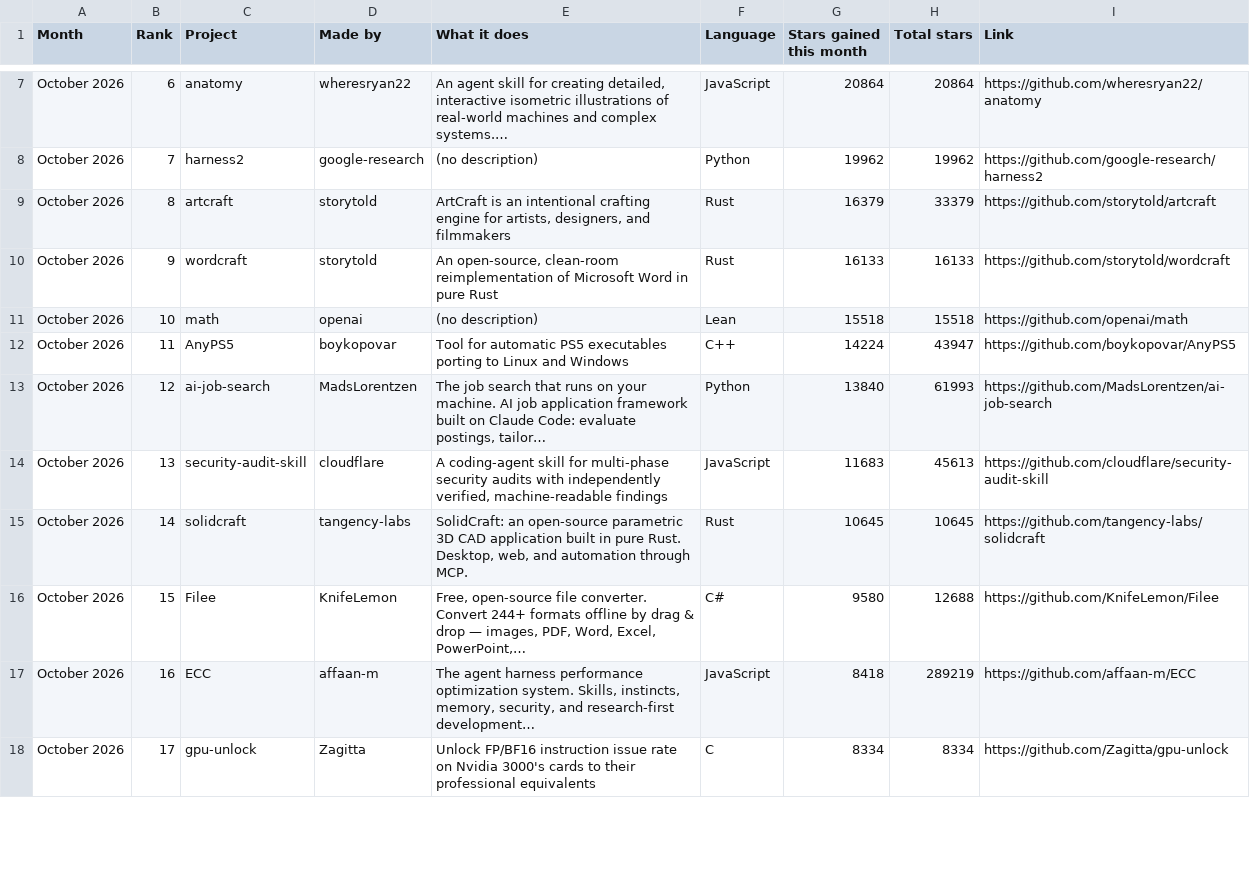
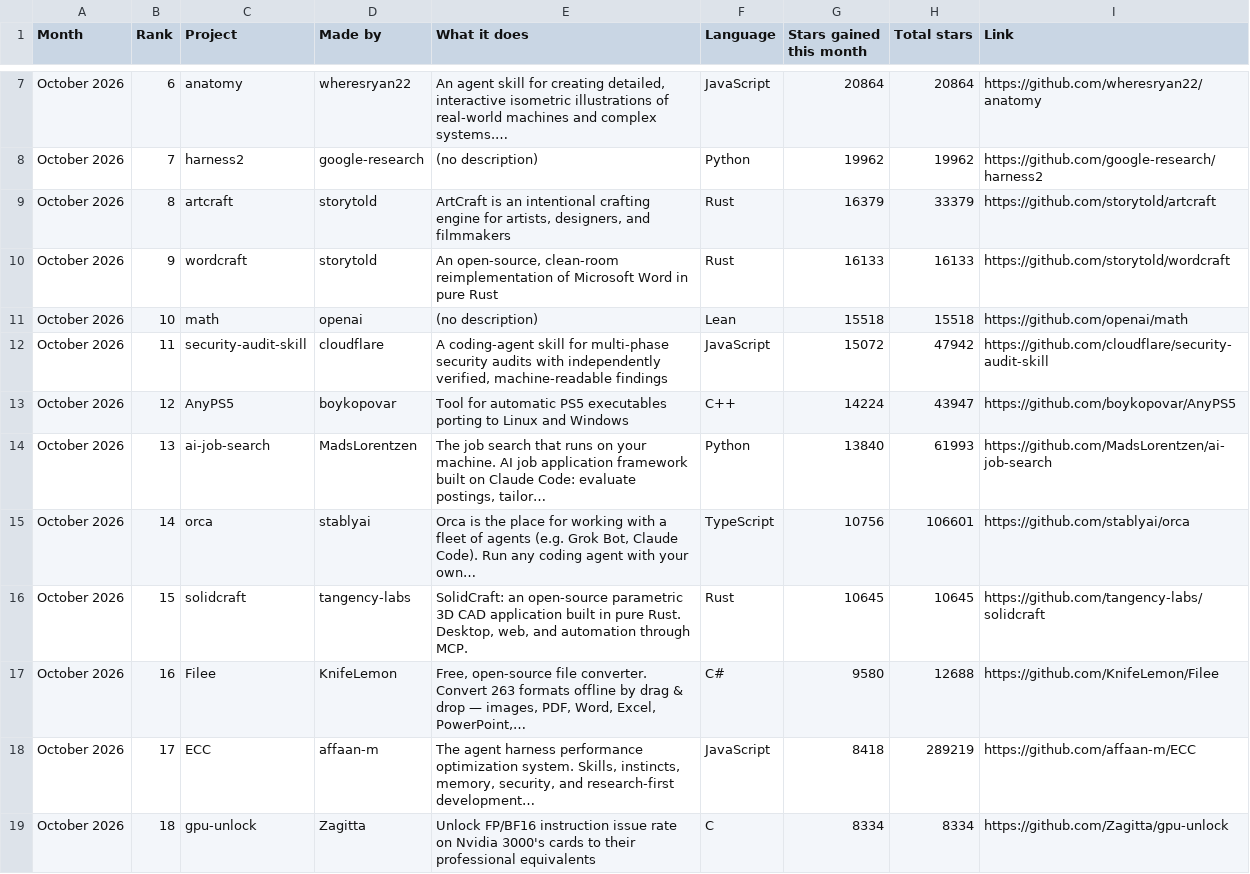
Before and after one commit to Yunaae/github-trending-digest, a CSV file: monthly.csv, drawn as a sheet; only a part is shown, gaps mark what is left out; the diff covers the shown part only.

```diff
--- a/monthly.csv
+++ b/monthly.csv
@@ -11,8 +11,9 @@ October 2026,9,wordcraft,storytold,"An open-source, clean-room reimplementation
 October 2026,10,math,openai,(no description),Lean,15518,15518,https://github.com/openai/math
-October 2026,11,AnyPS5,boykopovar,Tool for automatic PS5 executables porting to Linux and Windows,C++,14224,43947,https://github.com/boykopovar/AnyPS5
-October 2026,12,ai-job-search,MadsLorentzen,"The job search that runs on your machine. AI job application framework built on Claude Code: evaluate postings, tailor…",Python,13840,61993,https://github.com/MadsLorentzen/ai-job-search
-October 2026,13,security-audit-skill,cloudflare,"A coding-agent skill for multi-phase security audits with independently verified, machine-readable findings",JavaScript,11683,45613,https://github.com/cloudflare/security-audit-skill
-October 2026,14,solidcraft,tangency-labs,"SolidCraft: an open-source parametric 3D CAD application built in pure Rust. Desktop, web, and automation through MCP.",Rust,10645,10645,https://github.com/tangency-labs/solidcraft
-October 2026,15,Filee,KnifeLemon,"Free, open-source file converter. Convert 244+ formats offline by drag & drop — images, PDF, Word, Excel, PowerPoint,…",C#,9580,12688,https://github.com/KnifeLemon/Filee
-October 2026,16,ECC,affaan-m,"The agent harness performance optimization system. Skills, instincts, memory, security, and research-first development…",JavaScript,8418,289219,https://github.com/affaan-m/ECC
-October 2026,17,gpu-unlock,Zagitta,Unlock FP/BF16 instruction issue rate on Nvidia 3000's cards to their professional equivalents,C,8334,8334,https://github.com/Zagitta/gpu-unlock
+October 2026,11,security-audit-skill,cloudflare,"A coding-agent skill for multi-phase security audits with independently verified, machine-readable findings",JavaScript,15072,47942,https://github.com/cloudflare/security-audit-skill
+October 2026,12,AnyPS5,boykopovar,Tool for automatic PS5 executables porting to Linux and Windows,C++,14224,43947,https://github.com/boykopovar/AnyPS5
+October 2026,13,ai-job-search,MadsLorentzen,"The job search that runs on your machine. AI job application framework built on Claude Code: evaluate postings, tailor…",Python,13840,61993,https://github.com/MadsLorentzen/ai-job-search
+October 2026,14,orca,stablyai,"Orca is the place for working with a fleet of agents (e.g. Grok Bot, Claude Code). Run any coding agent with your own…",TypeScript,10756,106601,https://github.com/stablyai/orca
+October 2026,15,solidcraft,tangency-labs,"SolidCraft: an open-source parametric 3D CAD application built in pure Rust. Desktop, web, and automation through MCP.",Rust,10645,10645,https://github.com/tangency-labs/solidcraft
+October 2026,16,Filee,KnifeLemon,"Free, open-source file converter. Convert 263 formats offline by drag & drop — images, PDF, Word, Excel, PowerPoint,…",C#,9580,12688,https://github.com/KnifeLemon/Filee
+October 2026,17,ECC,affaan-m,"The agent harness performance optimization system. Skills, instincts, memory, security, and research-first development…",JavaScript,8418,289219,https://github.com/affaan-m/ECC
+October 2026,18,gpu-unlock,Zagitta,Unlock FP/BF16 instruction issue rate on Nvidia 3000's cards to their professional equivalents,C,8334,8334,https://github.com/Zagitta/gpu-unlock
```
Also changed, not shown: 1 added row, 2 removed rows and 13 edited cells elsewhere in this file, overall.csv, 1 other file.
